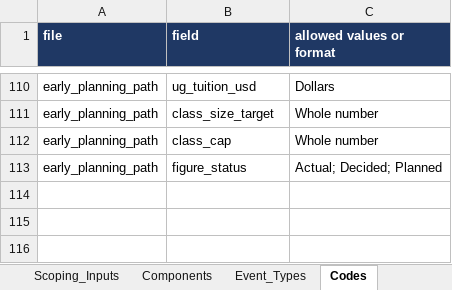
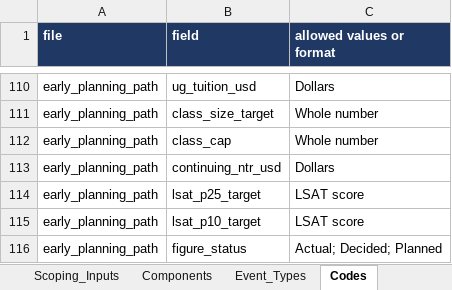
Before and after one commit to jason-e-cohen/EFM-FAO, an Excel workbook: efa_fao/docs/data_request_v3/output/Data_Request_Template_law.xlsx, sheet Codes, drawn as a sheet; only a part is shown, gaps mark what is left out; values as stored, in another font and other column widths than the file's, no borders; the diff names each change by its address in the sheet, - before the commit and + after, or states it on an @@ line.

```diff
--- a/efa_fao/docs/data_request_v3/output/Data_Request_Template_law.xlsx (sheet Codes)
+++ b/efa_fao/docs/data_request_v3/output/Data_Request_Template_law.xlsx (sheet Codes)
+row 113: early_planning_path | continuing_ntr_usd | Dollars
+row 114: early_planning_path | lsat_p25_target | LSAT score
+row 115: early_planning_path | lsat_p10_target | LSAT score
```
Also changed, not shown: sheet Dictionary, sheet early_planning_path, efa_fao/docs/data_request_v3/output/Data_Request_Template_undergraduate.xlsx, 10 other files.
